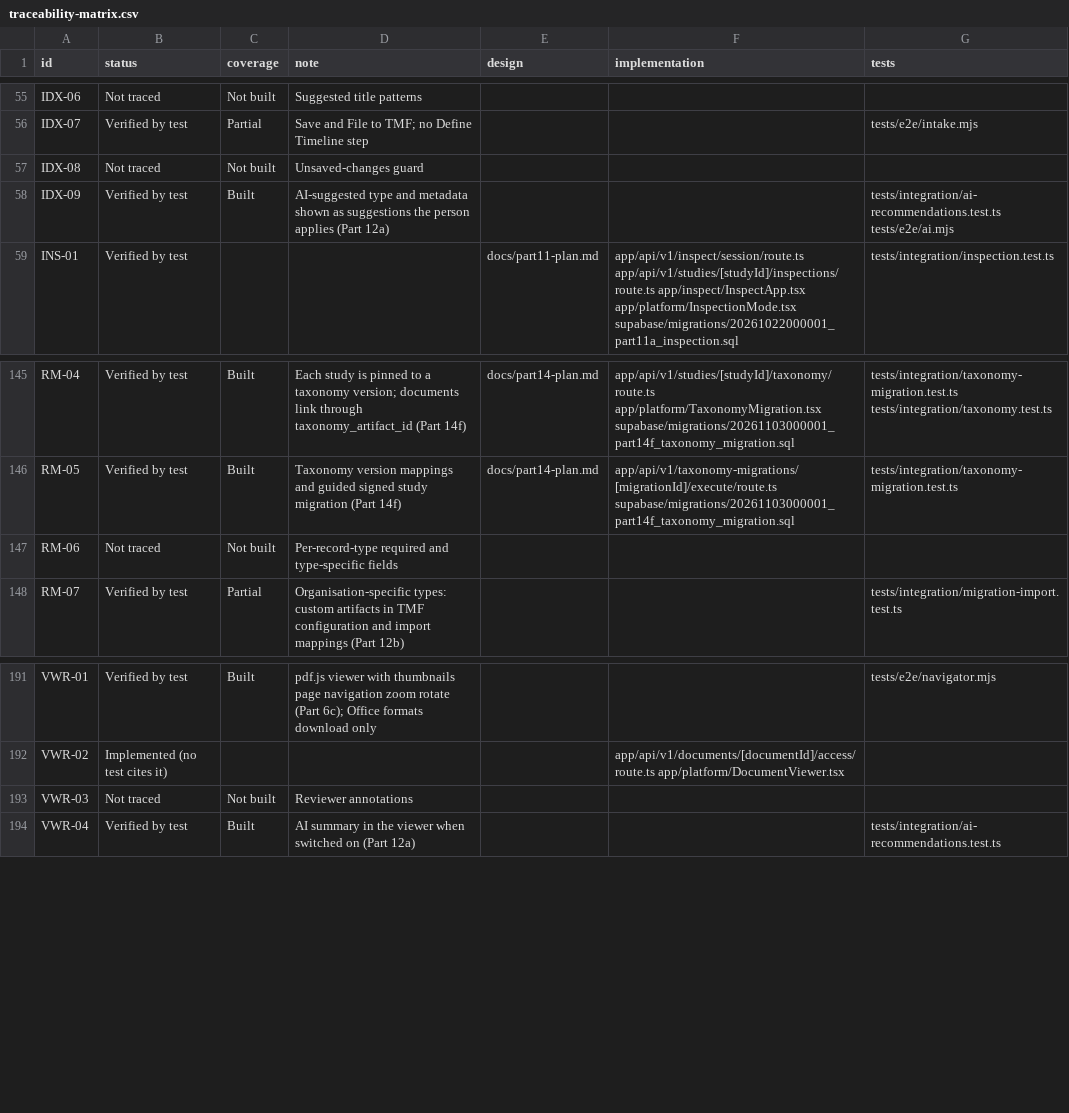
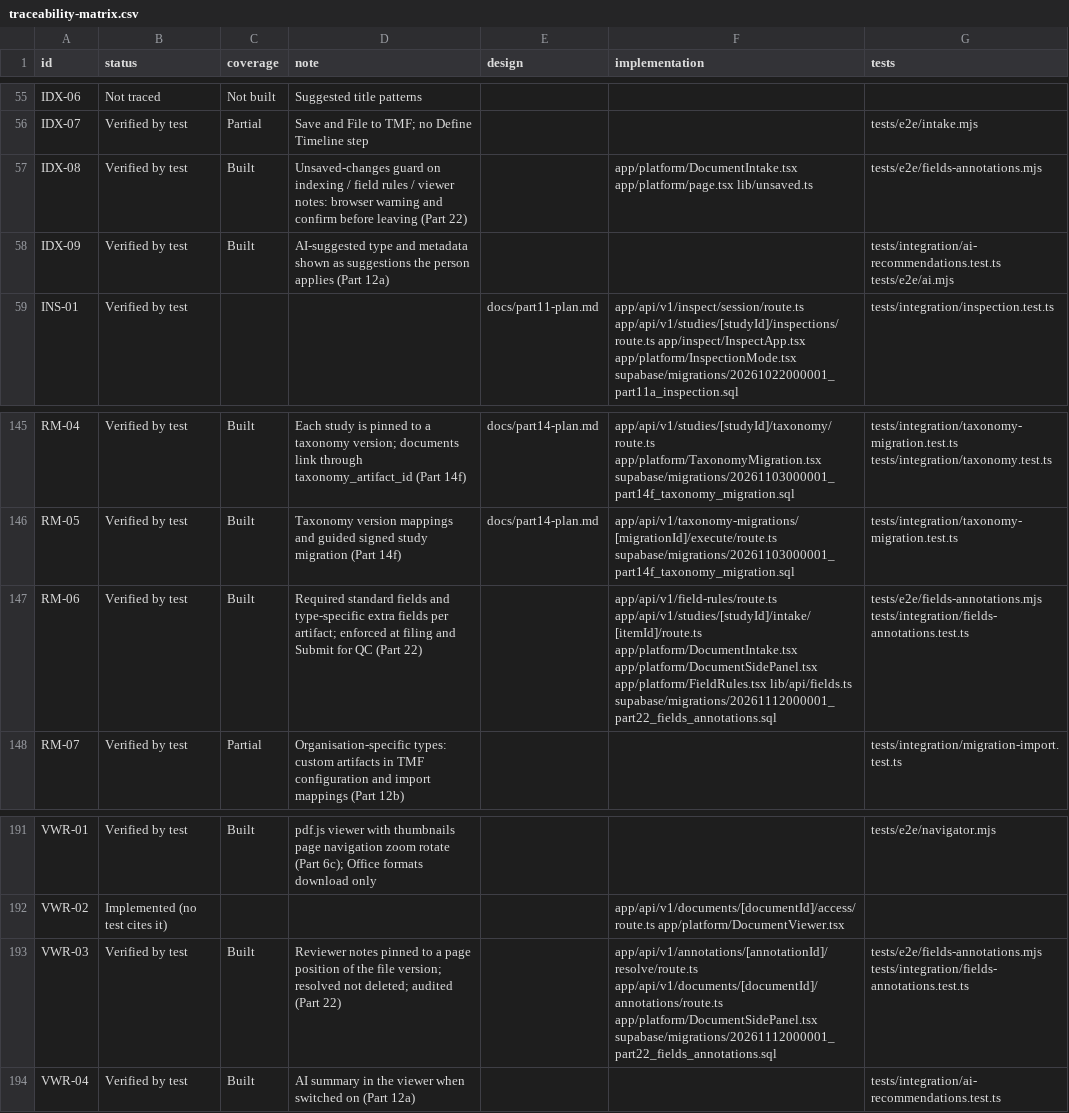
Before and after one commit to rohitgodiya-dev/tmf360, a CSV file: docs/validation/traceability-matrix.csv, drawn as a sheet; only a part is shown, gaps mark what is left out.

```diff
--- a/docs/validation/traceability-matrix.csv
+++ b/docs/validation/traceability-matrix.csv
@@ -56,3 +56,3 @@ id,status,coverage,note,design,implementation,tests
 "IDX-07","Verified by test","Partial","Save and File to TMF; no Define Timeline step","","","tests/e2e/intake.mjs"
-"IDX-08","Not traced","Not built","Unsaved-changes guard","","",""
+"IDX-08","Verified by test","Built","Unsaved-changes guard on indexing / field rules / viewer notes: browser warning and confirm before leaving (Part 22)","","app/platform/DocumentIntake.tsx app/platform/page.tsx lib/unsaved.ts","tests/e2e/fields-annotations.mjs"
 "IDX-09","Verified by test","Built","AI-suggested type and metadata shown as suggestions the person applies (Part 12a)","","","tests/integration/ai-recommendations.test.ts tests/e2e/ai.mjs"
@@ -146,3 +146,3 @@ id,status,coverage,note,design,implementation,tests
 "RM-05","Verified by test","Built","Taxonomy version mappings and guided signed study migration (Part 14f)","docs/part14-plan.md","app/api/v1/taxonomy-migrations/[migrationId]/execute/route.ts supabase/migrations/20261103000001_part14f_taxonomy_migration.sql","tests/integration/taxonomy-migration.test.ts"
-"RM-06","Not traced","Not built","Per-record-type required and type-specific fields","","",""
+"RM-06","Verified by test","Built","Required standard fields and type-specific extra fields per artifact; enforced at filing and Submit for QC (Part 22)","","app/api/v1/field-rules/route.ts app/api/v1/studies/[studyId]/intake/[itemId]/route.ts app/platform/DocumentIntake.tsx app/platform/DocumentSidePanel.tsx app/platform/FieldRules.tsx lib/api/fields.ts supabase/migrations/20261112000001_part22_fields_annotations.sql","tests/e2e/fields-annotations.mjs tests/integration/fields-annotations.test.ts"
 "RM-07","Verified by test","Partial","Organisation-specific types: custom artifacts in TMF configuration and import mappings (Part 12b)","","","tests/integration/migration-import.test.ts"
@@ -192,3 +192,3 @@ id,status,coverage,note,design,implementation,tests
 "VWR-02","Implemented (no test cites it)","","","","app/api/v1/documents/[documentId]/access/route.ts app/platform/DocumentViewer.tsx",""
-"VWR-03","Not traced","Not built","Reviewer annotations","","",""
+"VWR-03","Verified by test","Built","Reviewer notes pinned to a page position of the file version; resolved not deleted; audited (Part 22)","","app/api/v1/annotations/[annotationId]/resolve/route.ts app/api/v1/documents/[documentId]/annotations/route.ts app/platform/DocumentSidePanel.tsx supabase/migrations/20261112000001_part22_fields_annotations.sql","tests/e2e/fields-annotations.mjs tests/integration/fields-annotations.test.ts"
 "VWR-04","Verified by test","Built","AI summary in the viewer when switched on (Part 12a)","","","tests/integration/ai-recommendations.test.ts"
```
Also changed, not shown: docs/validation/coverage-notes.csv, 19 other files.
